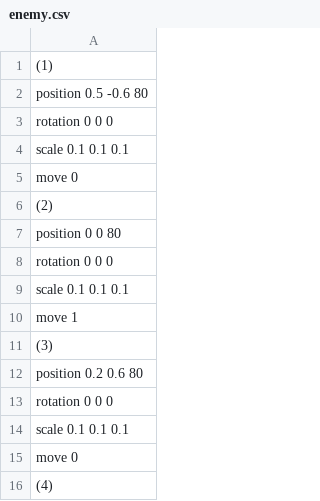
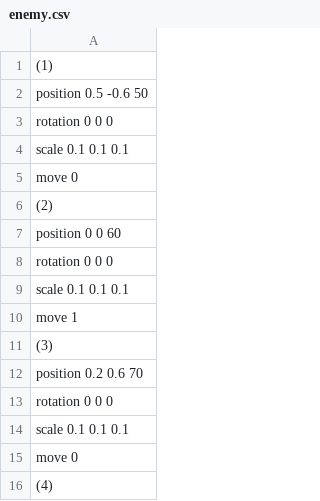
Before and after one commit to watanaberaiki/mygame, a CSV file: Resources/csv/enemy.csv, drawn as a sheet; only a part is shown.

```diff
--- a/Resources/csv/enemy.csv
+++ b/Resources/csv/enemy.csv
@@ -1,3 +1,3 @@
 (1)
-position 0.5 -0.6 80
+position 0.5 -0.6 50
 rotation 0 0 0
@@ -6,3 +6,3 @@ move 0
 (2)
-position 0 0 80
+position 0 0 60
 rotation 0 0 0
@@ -11,3 +11,3 @@ move 1
 (3)
-position 0.2 0.6 80
+position 0.2 0.6 70
 rotation 0 0 0
```
Also changed, not shown: 24 other files.
